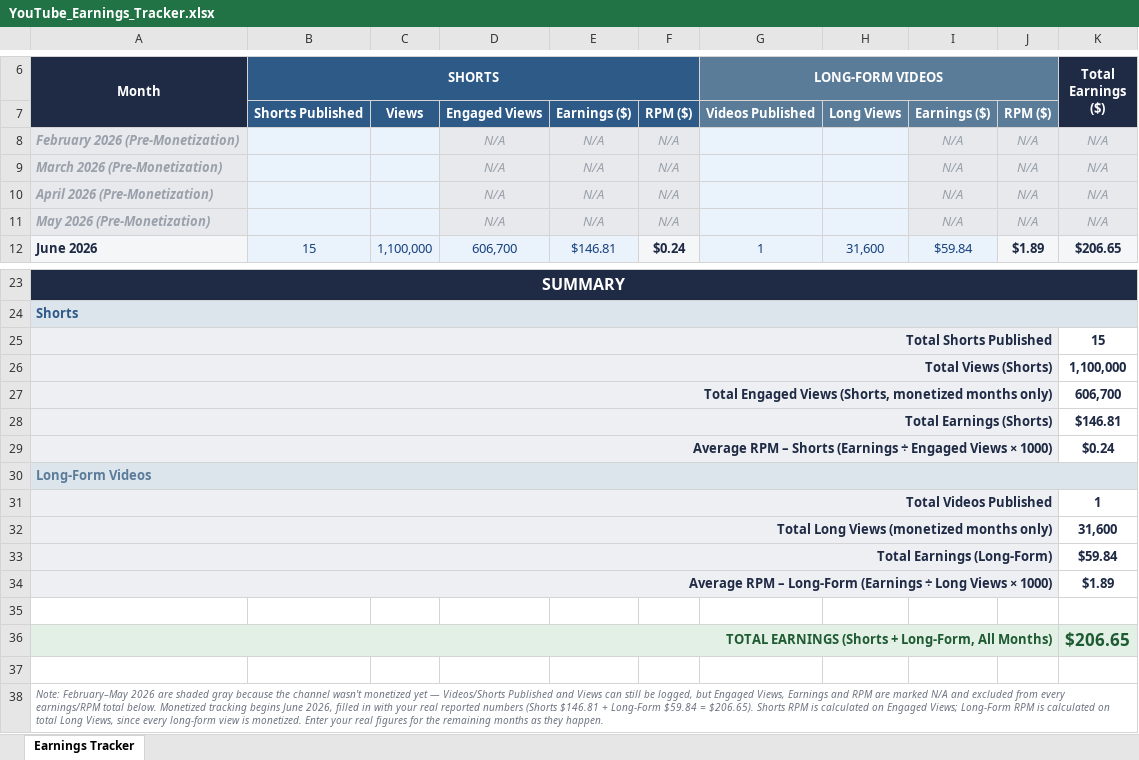
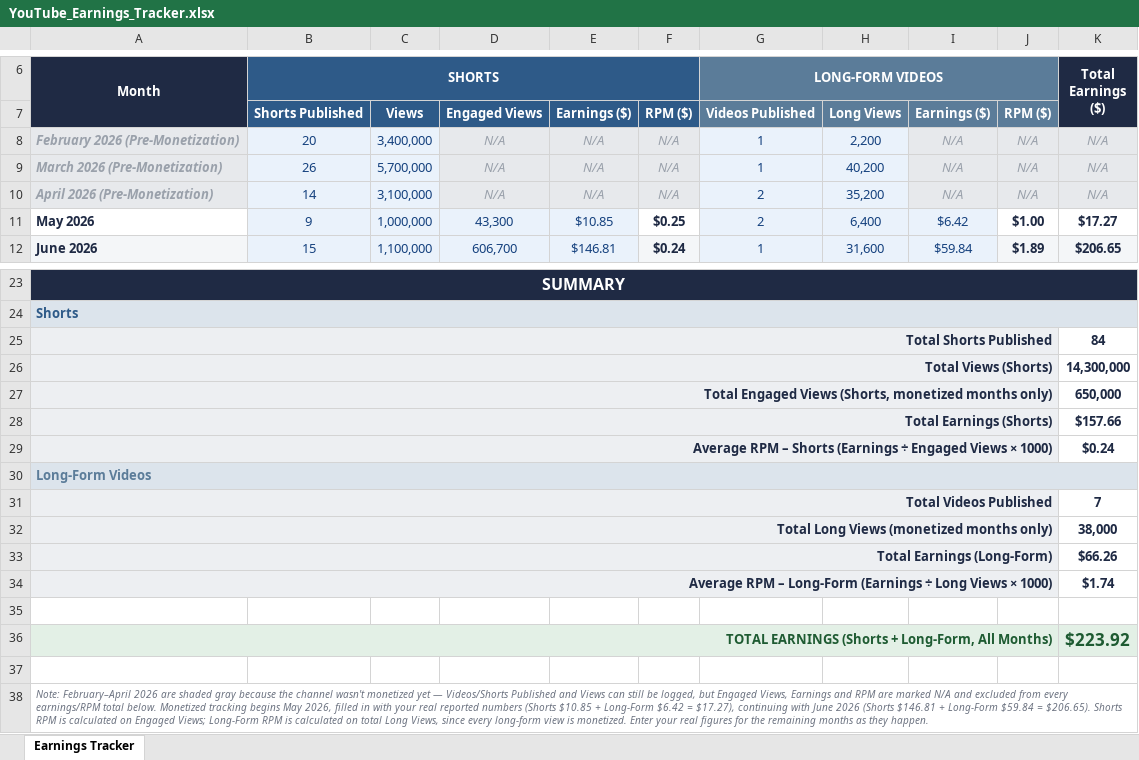
Before and after one commit to u5562453155-arch/Youtube, an Excel workbook: YouTube_Earnings_Tracker.xlsx, sheet Earnings Tracker, drawn as a sheet; only a part is shown, gaps mark what is left out; values as stored, in another font and other column widths than the file's, no borders; removed rows and columns are numbered as before the commit, all else as after; the diff names each change by its address in the sheet, - before the commit and + after, or states it on an @@ line.

```diff
--- a/YouTube_Earnings_Tracker.xlsx (sheet Earnings Tracker)
+++ b/YouTube_Earnings_Tracker.xlsx (sheet Earnings Tracker)
-B8 (SHORTS): (empty)
+B8 (SHORTS): 20
-C8: (empty)
+C8: 3,400,000
-G8:G9 (LONG-FORM VIDEOS): (empty)
+G8:G9 (LONG-FORM VIDEOS): 1
-H8: (empty)
+H8: 2,200
-B9 (SHORTS): (empty)
+B9 (SHORTS): 26
-C9: (empty)
+C9: 5,700,000
-H9: (empty)
+H9: 40,200
-B10 (SHORTS): (empty)
+B10 (SHORTS): 14
-C10: (empty)
+C10: 3,100,000
-G10 (LONG-FORM VIDEOS): (empty)
+G10 (LONG-FORM VIDEOS): 2
-H10: (empty)
+H10: 35,200
-row 11: May 2026 (Pre-Monetization) |  |  | N/A | N/A | N/A |  |  | N/A | N/A | N/A
+row 11: May 2026 | 9 | 1,000,000 | 43,300 | $10.85 | $0.25 | 2 | 6,400 | $6.42 | $1.00 | $17.27
-K25 (Total Earnings ($)): 15
+K25 (Total Earnings ($)): 84
-K26 (Total Earnings ($)): 1,100,000
+K26 (Total Earnings ($)): 14,300,000
-K27 (Total Earnings ($)): 606,700
+K27 (Total Earnings ($)): 650,000
-K28 (Total Earnings ($)): $146.81
+K28 (Total Earnings ($)): $157.66
-K31 (Total Earnings ($)): 1
+K31 (Total Earnings ($)): 7
-K32 (Total Earnings ($)): 31,600
+K32 (Total Earnings ($)): 38,000
-K33 (Total Earnings ($)): $59.84
+K33 (Total Earnings ($)): $66.26
-K34 (Total Earnings ($)): $1.89
+K34 (Total Earnings ($)): $1.74
-K36 (Total Earnings ($)): $206.65
+K36 (Total Earnings ($)): $223.92
-A38 (Month): Note: February–May 2026 are shaded gray because the channel wasn't monetized yet — Videos/Shorts Published and Views can still be logged, but Engaged Views, Earnings and RPM are marked N/A and excluded from every earnings/RPM total below. Monetized tracking begins June 2026, filled in with your real reported numbers (Shorts $146.81…
+A38 (Month): Note: February–April 2026 are shaded gray because the channel wasn't monetized yet — Videos/Shorts Published and Views can still be logged, but Engaged Views, Earnings and RPM are marked N/A and excluded from every earnings/RPM total below. Monetized tracking begins May 2026, filled in with your real reported numbers (Shorts $10.85 + Long-Form $6.42 = $17.27), continuing with June 2026 (Shorts $146.81…
```
